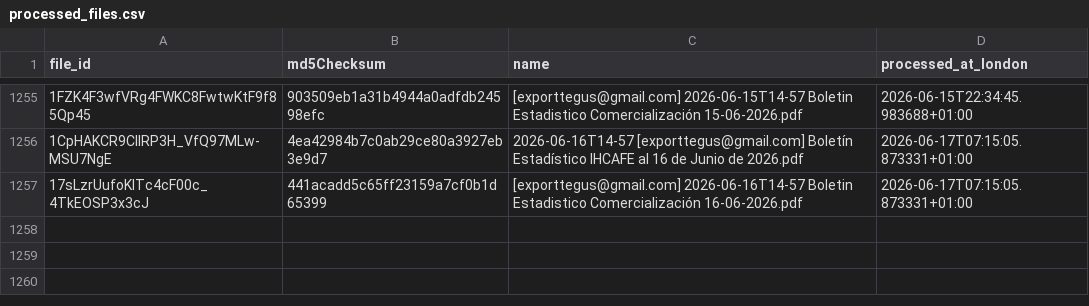
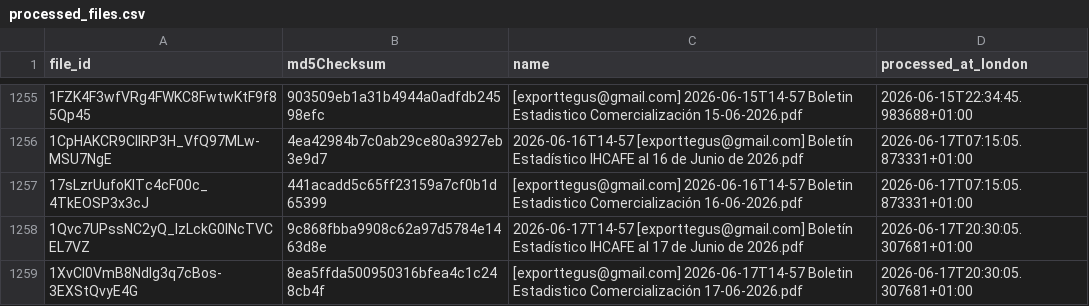
Before and after one commit to JuanDBeltranP/_r, a CSV file: outputs/historical/processed_files.csv, drawn as a sheet; only a part is shown, gaps mark what is left out; the diff names each change by its address in the sheet, - before the commit and + after, or states it on an @@ line.

```diff
--- a/outputs/historical/processed_files.csv
+++ b/outputs/historical/processed_files.csv
+row 1258: 1Qvc7UPssNC2yQ_lzLckG0lNcTVCEL7VZ | 9c868fbba9908c62a97d5784e1463d8e | 2026-06-17T14-57 [exporttegus@gmail.com] Boletín Estadístico IHCAFE al 17 de Junio de 2026.pdf | 2026-06-17T20:30:05.307681+01:00
+row 1259: 1XvCl0VmB8Ndlg3q7cBos-3EXStQvyE4G | 8ea5ffda500950316bfea4c1c248cb4f | [exporttegus@gmail.com] 2026-06-17T14-57 Boletin Estadistico Comercialización 17-06-2026.pdf | 2026-06-17T20:30:05.307681+01:00
```
Also changed, not shown: outputs/latest/preflight_latest.csv, 3 other files.
